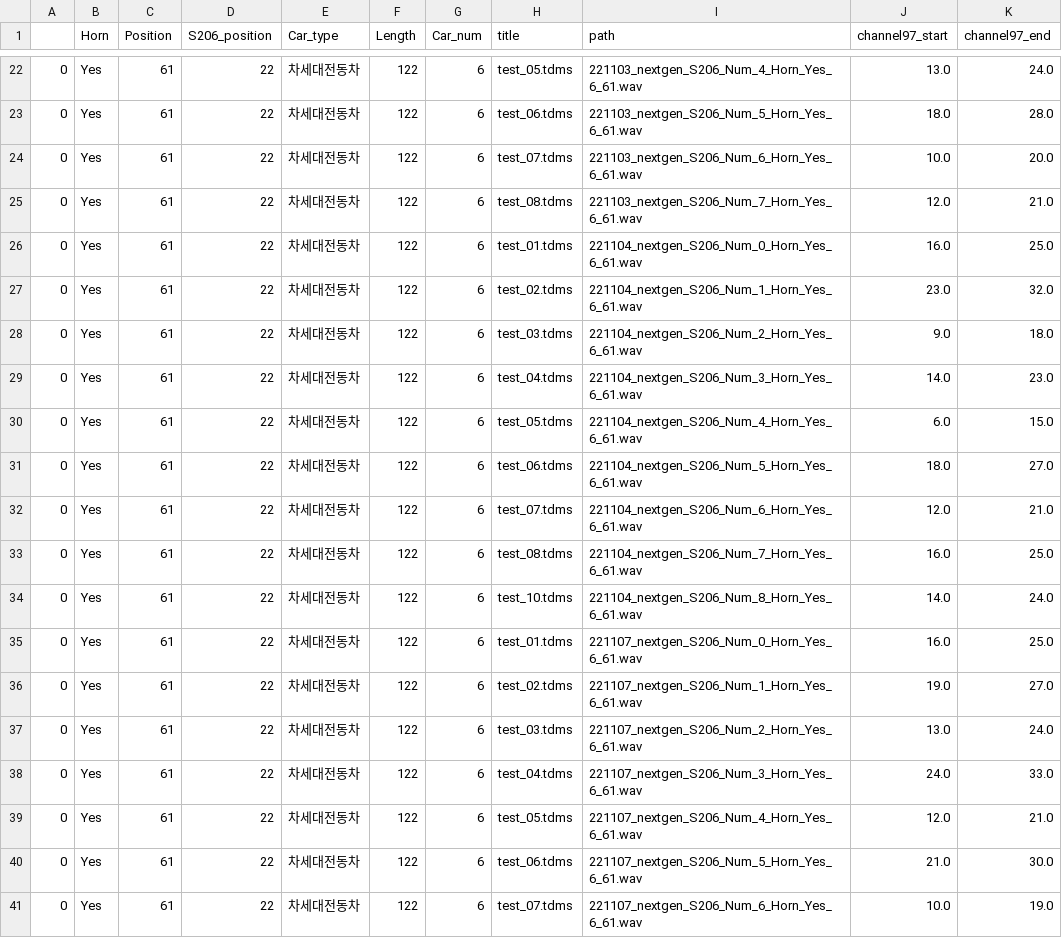
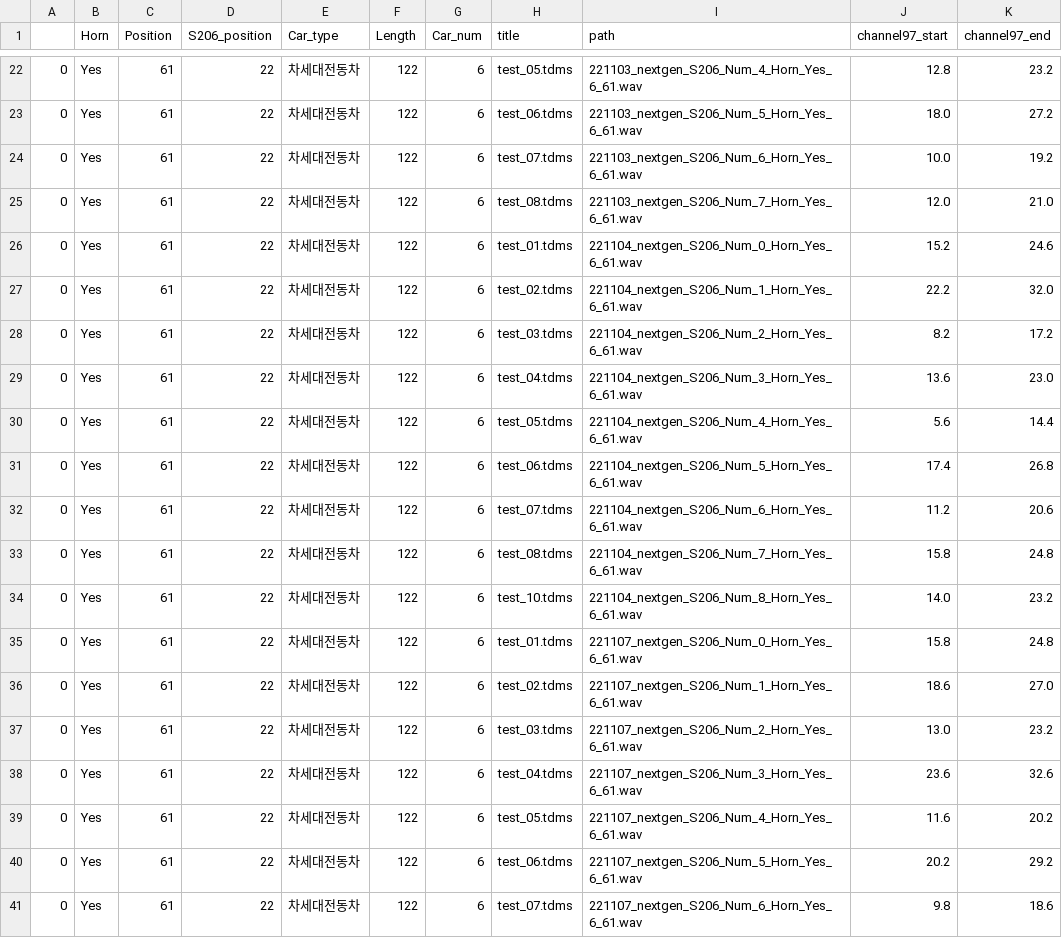
Before and after one commit to jhCOR/train_anomaly_detection, a CSV file: source/result/metadata.csv, drawn as a sheet; only a part is shown, gaps mark what is left out; the diff covers the shown part only.

```diff
--- a/source/result/metadata.csv
+++ b/source/result/metadata.csv
@@ -22,20 +22,20 @@
-0,Yes,61,22,차세대전동차,122,6,test_05.tdms,221103_nextgen_S206_Num_4_Horn_Yes_6_61.wav,13.0,24.0
-0,Yes,61,22,차세대전동차,122,6,test_06.tdms,221103_nextgen_S206_Num_5_Horn_Yes_6_61.wav,18.0,28.0
-0,Yes,61,22,차세대전동차,122,6,test_07.tdms,221103_nextgen_S206_Num_6_Horn_Yes_6_61.wav,10.0,20.0
+0,Yes,61,22,차세대전동차,122,6,test_05.tdms,221103_nextgen_S206_Num_4_Horn_Yes_6_61.wav,12.8,23.2
+0,Yes,61,22,차세대전동차,122,6,test_06.tdms,221103_nextgen_S206_Num_5_Horn_Yes_6_61.wav,18.0,27.2
+0,Yes,61,22,차세대전동차,122,6,test_07.tdms,221103_nextgen_S206_Num_6_Horn_Yes_6_61.wav,10.0,19.2
 0,Yes,61,22,차세대전동차,122,6,test_08.tdms,221103_nextgen_S206_Num_7_Horn_Yes_6_61.wav,12.0,21.0
-0,Yes,61,22,차세대전동차,122,6,test_01.tdms,221104_nextgen_S206_Num_0_Horn_Yes_6_61.wav,16.0,25.0
-0,Yes,61,22,차세대전동차,122,6,test_02.tdms,221104_nextgen_S206_Num_1_Horn_Yes_6_61.wav,23.0,32.0
-0,Yes,61,22,차세대전동차,122,6,test_03.tdms,221104_nextgen_S206_Num_2_Horn_Yes_6_61.wav,9.0,18.0
-0,Yes,61,22,차세대전동차,122,6,test_04.tdms,221104_nextgen_S206_Num_3_Horn_Yes_6_61.wav,14.0,23.0
-0,Yes,61,22,차세대전동차,122,6,test_05.tdms,221104_nextgen_S206_Num_4_Horn_Yes_6_61.wav,6.0,15.0
-0,Yes,61,22,차세대전동차,122,6,test_06.tdms,221104_nextgen_S206_Num_5_Horn_Yes_6_61.wav,18.0,27.0
-0,Yes,61,22,차세대전동차,122,6,test_07.tdms,221104_nextgen_S206_Num_6_Horn_Yes_6_61.wav,12.0,21.0
-0,Yes,61,22,차세대전동차,122,6,test_08.tdms,221104_nextgen_S206_Num_7_Horn_Yes_6_61.wav,16.0,25.0
-0,Yes,61,22,차세대전동차,122,6,test_10.tdms,221104_nextgen_S206_Num_8_Horn_Yes_6_61.wav,14.0,24.0
-0,Yes,61,22,차세대전동차,122,6,test_01.tdms,221107_nextgen_S206_Num_0_Horn_Yes_6_61.wav,16.0,25.0
-0,Yes,61,22,차세대전동차,122,6,test_02.tdms,221107_nextgen_S206_Num_1_Horn_Yes_6_61.wav,19.0,27.0
-0,Yes,61,22,차세대전동차,122,6,test_03.tdms,221107_nextgen_S206_Num_2_Horn_Yes_6_61.wav,13.0,24.0
-0,Yes,61,22,차세대전동차,122,6,test_04.tdms,221107_nextgen_S206_Num_3_Horn_Yes_6_61.wav,24.0,33.0
-0,Yes,61,22,차세대전동차,122,6,test_05.tdms,221107_nextgen_S206_Num_4_Horn_Yes_6_61.wav,12.0,21.0
-0,Yes,61,22,차세대전동차,122,6,test_06.tdms,221107_nextgen_S206_Num_5_Horn_Yes_6_61.wav,21.0,30.0
-0,Yes,61,22,차세대전동차,122,6,test_07.tdms,221107_nextgen_S206_Num_6_Horn_Yes_6_61.wav,10.0,19.0
+0,Yes,61,22,차세대전동차,122,6,test_01.tdms,221104_nextgen_S206_Num_0_Horn_Yes_6_61.wav,15.2,24.6
+0,Yes,61,22,차세대전동차,122,6,test_02.tdms,221104_nextgen_S206_Num_1_Horn_Yes_6_61.wav,22.2,32.0
+0,Yes,61,22,차세대전동차,122,6,test_03.tdms,221104_nextgen_S206_Num_2_Horn_Yes_6_61.wav,8.2,17.2
+0,Yes,61,22,차세대전동차,122,6,test_04.tdms,221104_nextgen_S206_Num_3_Horn_Yes_6_61.wav,13.6,23.0
+0,Yes,61,22,차세대전동차,122,6,test_05.tdms,221104_nextgen_S206_Num_4_Horn_Yes_6_61.wav,5.6,14.4
+0,Yes,61,22,차세대전동차,122,6,test_06.tdms,221104_nextgen_S206_Num_5_Horn_Yes_6_61.wav,17.4,26.8
+0,Yes,61,22,차세대전동차,122,6,test_07.tdms,221104_nextgen_S206_Num_6_Horn_Yes_6_61.wav,11.2,20.6
+0,Yes,61,22,차세대전동차,122,6,test_08.tdms,221104_nextgen_S206_Num_7_Horn_Yes_6_61.wav,15.8,24.8
+0,Yes,61,22,차세대전동차,122,6,test_10.tdms,221104_nextgen_S206_Num_8_Horn_Yes_6_61.wav,14.0,23.2
+0,Yes,61,22,차세대전동차,122,6,test_01.tdms,221107_nextgen_S206_Num_0_Horn_Yes_6_61.wav,15.8,24.8
+0,Yes,61,22,차세대전동차,122,6,test_02.tdms,221107_nextgen_S206_Num_1_Horn_Yes_6_61.wav,18.6,27.0
+0,Yes,61,22,차세대전동차,122,6,test_03.tdms,221107_nextgen_S206_Num_2_Horn_Yes_6_61.wav,13.0,23.2
+0,Yes,61,22,차세대전동차,122,6,test_04.tdms,221107_nextgen_S206_Num_3_Horn_Yes_6_61.wav,23.6,32.6
+0,Yes,61,22,차세대전동차,122,6,test_05.tdms,221107_nextgen_S206_Num_4_Horn_Yes_6_61.wav,11.6,20.2
+0,Yes,61,22,차세대전동차,122,6,test_06.tdms,221107_nextgen_S206_Num_5_Horn_Yes_6_61.wav,20.2,29.2
+0,Yes,61,22,차세대전동차,122,6,test_07.tdms,221107_nextgen_S206_Num_6_Horn_Yes_6_61.wav,9.8,18.6
```
Also changed, not shown: 101 edited cells elsewhere in this file, 1 other file.
